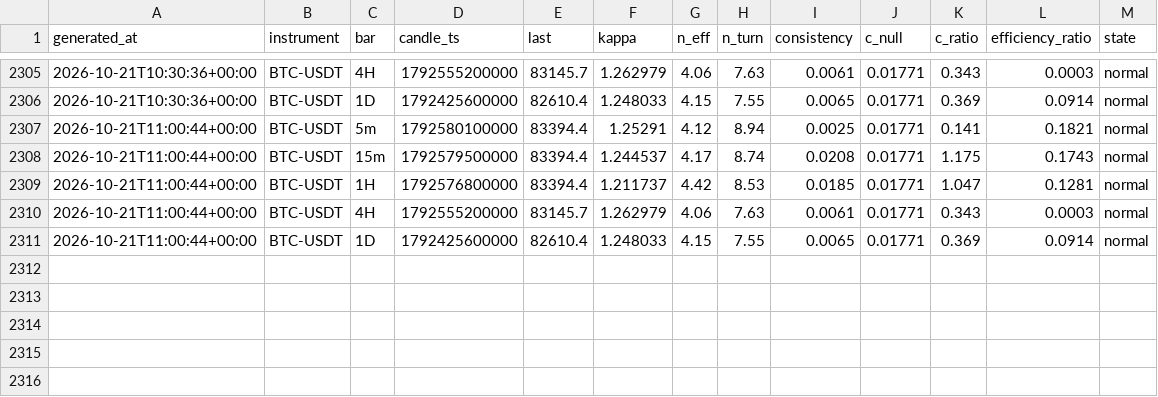
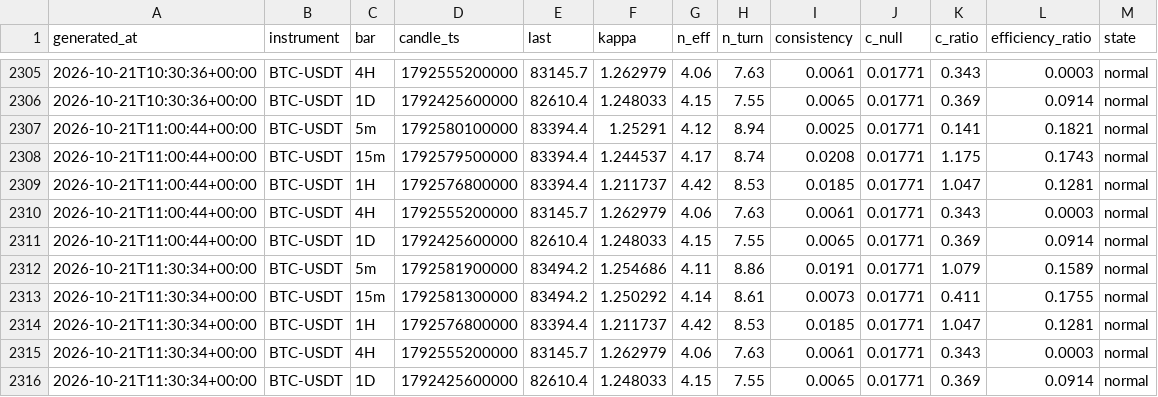
Before and after one commit to XOX2707/btc-neff, a CSV file: data/neff_history.csv, drawn as a sheet; only a part is shown, gaps mark what is left out; the diff names each change by its address in the sheet, - before the commit and + after, or states it on an @@ line.

```diff
--- a/data/neff_history.csv
+++ b/data/neff_history.csv
+row 2312: 2026-10-21T11:30:34+00:00 | BTC-USDT | 5m | 1792581900000 | 83494.2 | 1.254686 | 4.11 | 8.86 | 0.0191 | 0.01771 | 1.079 | 0.1589 | normal
+row 2313: 2026-10-21T11:30:34+00:00 | BTC-USDT | 15m | 1792581300000 | 83494.2 | 1.250292 | 4.14 | 8.61 | 0.0073 | 0.01771 | 0.411 | 0.1755 | normal
+row 2314: 2026-10-21T11:30:34+00:00 | BTC-USDT | 1H | 1792576800000 | 83394.4 | 1.211737 | 4.42 | 8.53 | 0.0185 | 0.01771 | 1.047 | 0.1281 | normal
+row 2315: 2026-10-21T11:30:34+00:00 | BTC-USDT | 4H | 1792555200000 | 83145.7 | 1.262979 | 4.06 | 7.63 | 0.0061 | 0.01771 | 0.343 | 0.0003 | normal
+row 2316: 2026-10-21T11:30:34+00:00 | BTC-USDT | 1D | 1792425600000 | 82610.4 | 1.248033 | 4.15 | 7.55 | 0.0065 | 0.01771 | 0.369 | 0.0914 | normal
```
Also changed, not shown: 1 other file.
